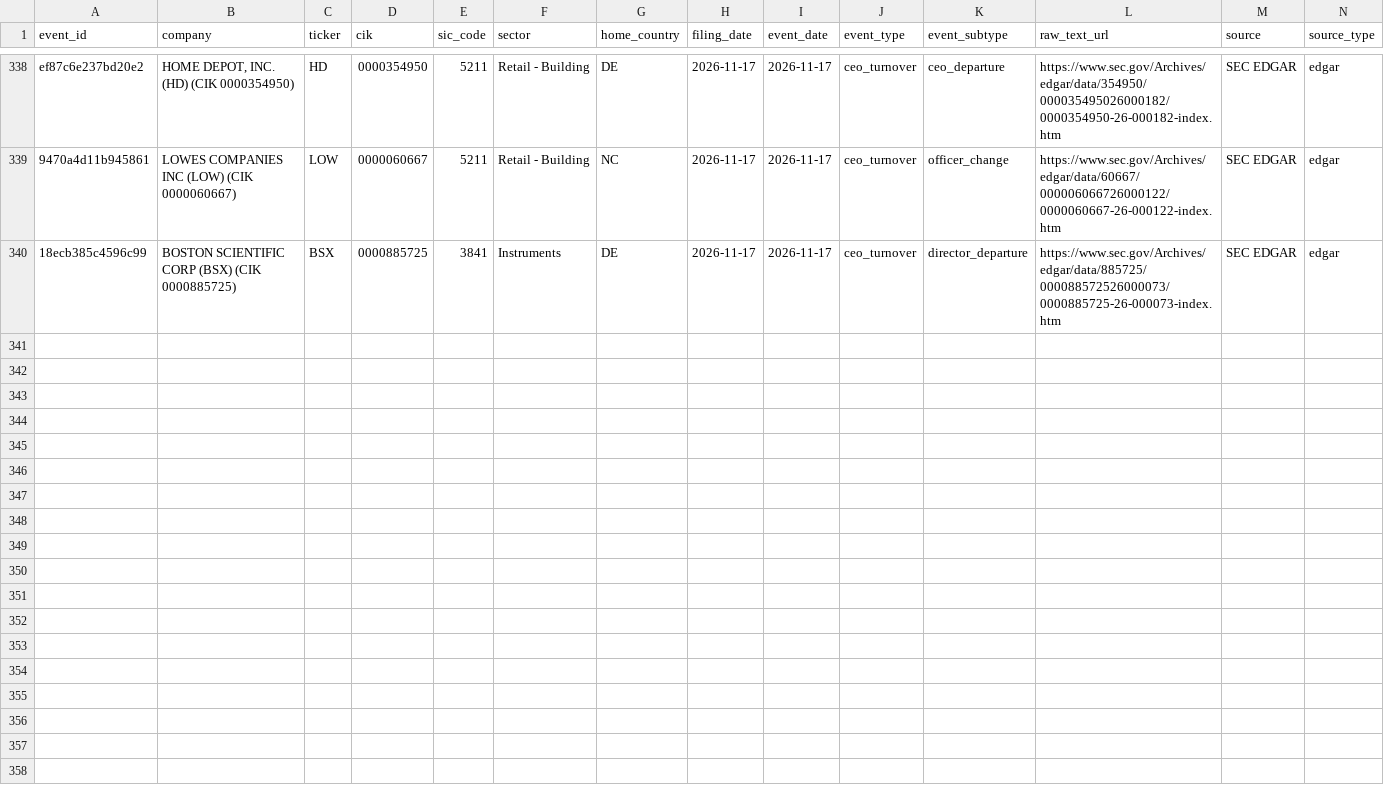
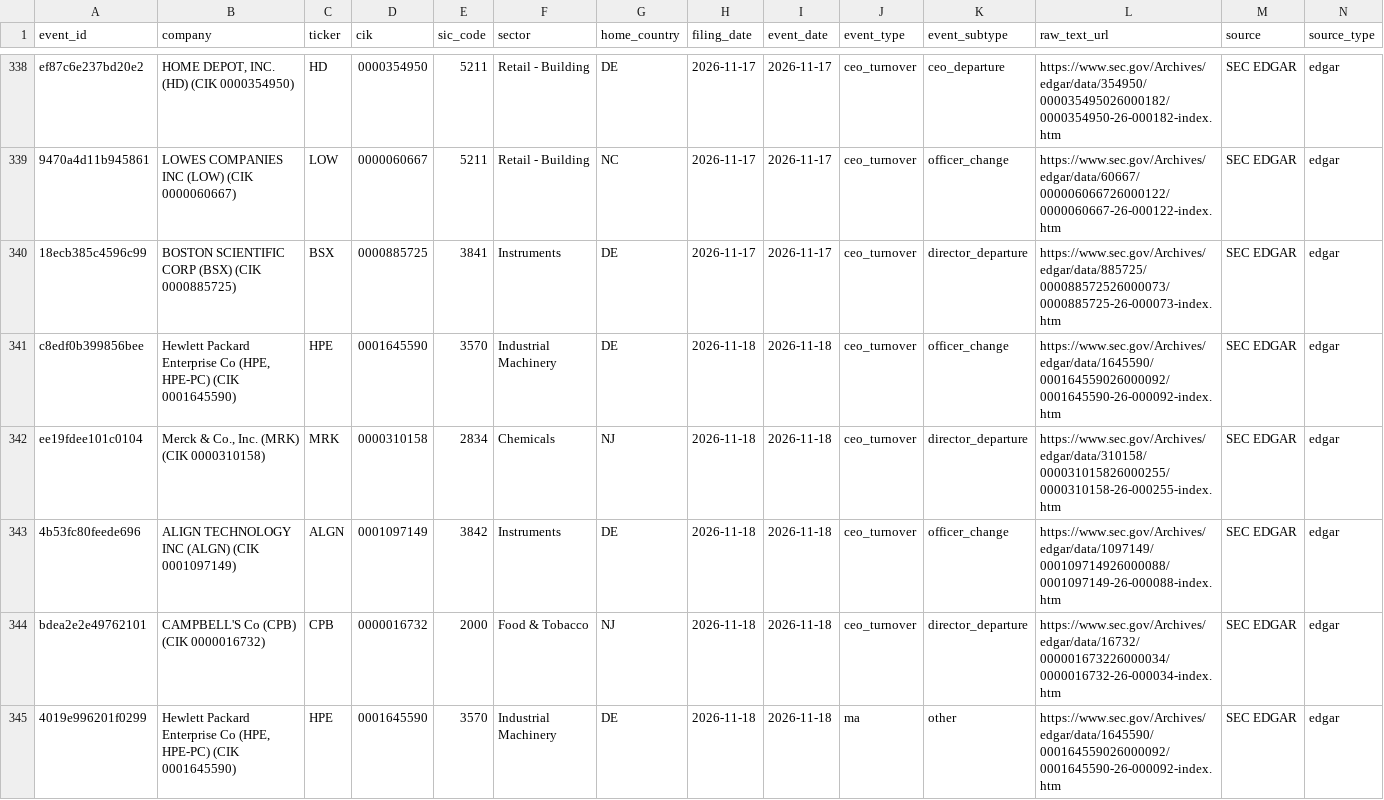
Before and after one commit to Arthurliangli/strategic-event-tracker, a CSV file: data/events/events.csv, drawn as a sheet; only a part is shown, gaps mark what is left out; rows hold the shown columns only; the diff names each change by its address in the sheet, - before the commit and + after, or states it on an @@ line.

Commit message:
predict: 2026-11-19 00:17 UTC — auto-update events & predictions

```diff
--- a/data/events/events.csv
+++ b/data/events/events.csv
+row 341: c8edf0b399856bee | Hewlett Packard Enterprise Co (HPE, HPE-PC) (CIK 0001645590) | HPE | 0001645590 | 3570 | Industrial Machinery | DE | 2026-11-18 | 2026-11-18 | ceo_turnover | officer_change | https://www.sec.gov/Archives/edgar/data/1645590/000164559026000092/0001645590-26-000092-index.htm | SEC EDGAR | edgar
+row 342: ee19fdee101c0104 | Merck & Co., Inc. (MRK) (CIK 0000310158) | MRK | 0000310158 | 2834 | Chemicals | NJ | 2026-11-18 | 2026-11-18 | ceo_turnover | director_departure | https://www.sec.gov/Archives/edgar/data/310158/000031015826000255/0000310158-26-000255-index.htm | SEC EDGAR | edgar
+row 343: 4b53fc80feede696 | ALIGN TECHNOLOGY INC (ALGN) (CIK 0001097149) | ALGN | 0001097149 | 3842 | Instruments | DE | 2026-11-18 | 2026-11-18 | ceo_turnover | officer_change | https://www.sec.gov/Archives/edgar/data/1097149/000109714926000088/0001097149-26-000088-index.htm | SEC EDGAR | edgar
+row 344: bdea2e2e49762101 | CAMPBELL'S Co (CPB) (CIK 0000016732) | CPB | 0000016732 | 2000 | Food & Tobacco | NJ | 2026-11-18 | 2026-11-18 | ceo_turnover | director_departure | https://www.sec.gov/Archives/edgar/data/16732/000001673226000034/0000016732-26-000034-index.htm | SEC EDGAR | edgar
+row 345: 4019e996201f0299 | Hewlett Packard Enterprise Co (HPE, HPE-PC) (CIK 0001645590) | HPE | 0001645590 | 3570 | Industrial Machinery | DE | 2026-11-18 | 2026-11-18 | ma | other | https://www.sec.gov/Archives/edgar/data/1645590/000164559026000092/0001645590-26-000092-index.htm | SEC EDGAR | edgar
```
